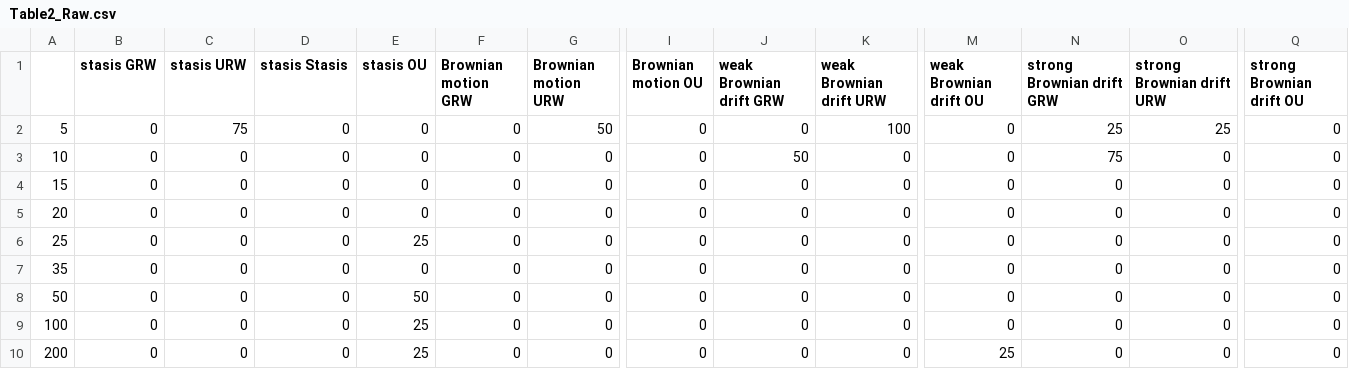
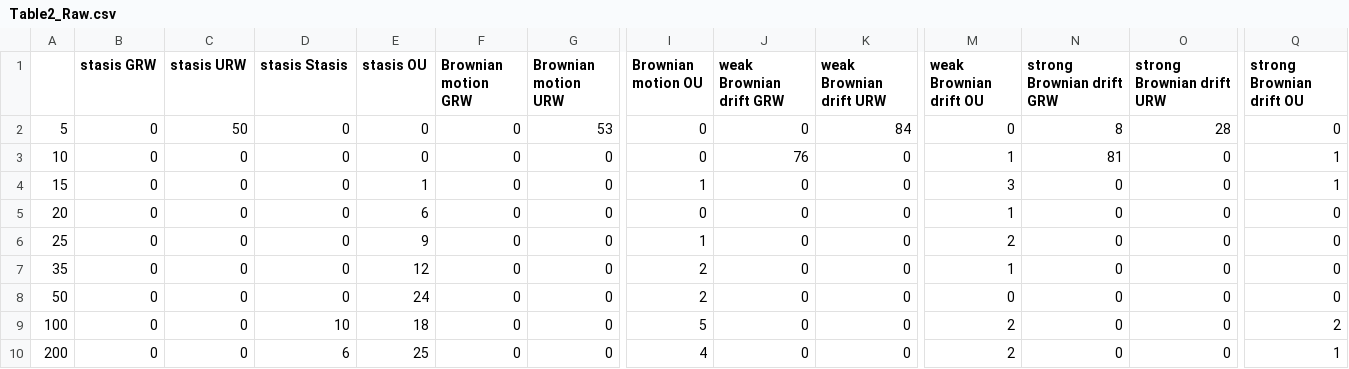
Before and after one commit to MindTheGap-ERC/CarbonateStratPalEvo, a CSV file: tables/Table2_Raw.csv, drawn as a sheet; only a part is shown, gaps mark what is left out; the diff names each change by its address in the sheet, - before the commit and + after, or states it on an @@ line.

Commit message:
update tables

```diff
--- a/tables/Table2_Raw.csv
+++ b/tables/Table2_Raw.csv
-C2 (stasis URW): 75
+C2 (stasis URW): 50
-G2 (Brownian motion URW): 50
+G2 (Brownian motion URW): 53
-K2 (weak Brownian drift URW): 100
+K2 (weak Brownian drift URW): 84
-N2 (strong Brownian drift GRW): 25
+N2 (strong Brownian drift GRW): 8
-O2 (strong Brownian drift URW): 25
+O2 (strong Brownian drift URW): 28
-J3 (weak Brownian drift GRW): 50
+J3 (weak Brownian drift GRW): 76
-M3 (weak Brownian drift OU): 0
+M3 (weak Brownian drift OU): 1
-N3 (strong Brownian drift GRW): 75
+N3 (strong Brownian drift GRW): 81
-Q3:Q4 (strong Brownian drift OU): 0
+Q3:Q4 (strong Brownian drift OU): 1
-E4 (stasis OU): 0
+E4 (stasis OU): 1
-I4 (Brownian motion OU): 0
+I4 (Brownian motion OU): 1
-M4 (weak Brownian drift OU): 0
+M4 (weak Brownian drift OU): 3
-E5 (stasis OU): 0
+E5 (stasis OU): 6
-M5 (weak Brownian drift OU): 0
+M5 (weak Brownian drift OU): 1
-E6 (stasis OU): 25
+E6 (stasis OU): 9
-I6 (Brownian motion OU): 0
+I6 (Brownian motion OU): 1
-M6 (weak Brownian drift OU): 0
+M6 (weak Brownian drift OU): 2
-E7 (stasis OU): 0
+E7 (stasis OU): 12
-I7:I8 (Brownian motion OU): 0
+I7:I8 (Brownian motion OU): 2
-M7 (weak Brownian drift OU): 0
+M7 (weak Brownian drift OU): 1
-E8 (stasis OU): 50
+E8 (stasis OU): 24
-D9 (stasis Stasis): 0
+D9 (stasis Stasis): 10
-E9 (stasis OU): 25
+E9 (stasis OU): 18
-I9 (Brownian motion OU): 0
+I9 (Brownian motion OU): 5
-M9 (weak Brownian drift OU): 0
+M9 (weak Brownian drift OU): 2
-Q9 (strong Brownian drift OU): 0
+Q9 (strong Brownian drift OU): 2
-D10 (stasis Stasis): 0
+D10 (stasis Stasis): 6
-I10 (Brownian motion OU): 0
+I10 (Brownian motion OU): 4
-M10 (weak Brownian drift OU): 25
+M10 (weak Brownian drift OU): 2
-Q10 (strong Brownian drift OU): 0
+Q10 (strong Brownian drift OU): 1
```
Also changed, not shown: tables/Supp_Table1_Raw.csv, tables/Table1_Raw.csv.
